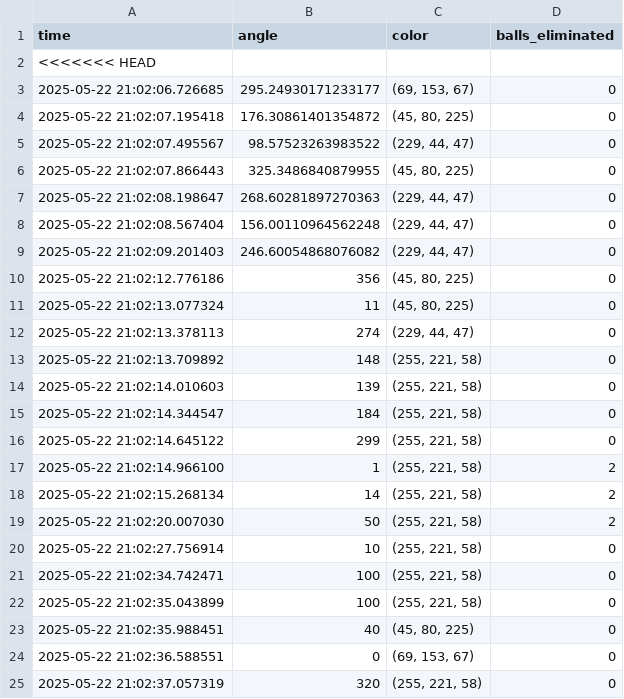
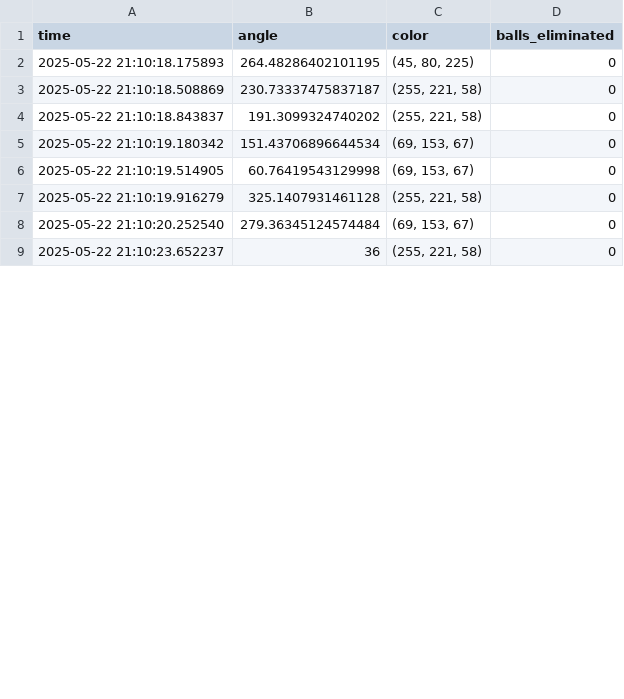
Before and after one commit to XXX616519/UCUG1505_FInal_Project, a CSV file: lucky/lucky.csv, drawn as a sheet; only a part is shown; the diff covers the shown part only.

```diff
--- a/lucky/lucky.csv
+++ b/lucky/lucky.csv
@@ -1,25 +1,9 @@
 time,angle,color,balls_eliminated
-<<<<<<< HEAD
-2025-05-22 21:02:06.726685,295.24930171233177,"(69, 153, 67)",0
-2025-05-22 21:02:07.195418,176.30861401354872,"(45, 80, 225)",0
-2025-05-22 21:02:07.495567,98.57523263983522,"(229, 44, 47)",0
-2025-05-22 21:02:07.866443,325.3486840879955,"(45, 80, 225)",0
-2025-05-22 21:02:08.198647,268.60281897270363,"(229, 44, 47)",0
-2025-05-22 21:02:08.567404,156.00110964562248,"(229, 44, 47)",0
-2025-05-22 21:02:09.201403,246.60054868076082,"(229, 44, 47)",0
-2025-05-22 21:02:12.776186,356,"(45, 80, 225)",0
-2025-05-22 21:02:13.077324,11,"(45, 80, 225)",0
-2025-05-22 21:02:13.378113,274,"(229, 44, 47)",0
-2025-05-22 21:02:13.709892,148,"(255, 221, 58)",0
-2025-05-22 21:02:14.010603,139,"(255, 221, 58)",0
-2025-05-22 21:02:14.344547,184,"(255, 221, 58)",0
-2025-05-22 21:02:14.645122,299,"(255, 221, 58)",0
-2025-05-22 21:02:14.966100,1,"(255, 221, 58)",2
-2025-05-22 21:02:15.268134,14,"(255, 221, 58)",2
-2025-05-22 21:02:20.007030,50,"(255, 221, 58)",2
-2025-05-22 21:02:27.756914,10,"(255, 221, 58)",0
-2025-05-22 21:02:34.742471,100,"(255, 221, 58)",0
-2025-05-22 21:02:35.043899,100,"(255, 221, 58)",0
-2025-05-22 21:02:35.988451,40,"(45, 80, 225)",0
-2025-05-22 21:02:36.588551,0,"(69, 153, 67)",0
-2025-05-22 21:02:37.057319,320,"(255, 221, 58)",0
+2025-05-22 21:10:18.175893,264.48286402101195,"(45, 80, 225)",0
+2025-05-22 21:10:18.508869,230.73337475837187,"(255, 221, 58)",0
+2025-05-22 21:10:18.843837,191.3099324740202,"(255, 221, 58)",0
+2025-05-22 21:10:19.180342,151.43706896644534,"(69, 153, 67)",0
+2025-05-22 21:10:19.514905,60.76419543129998,"(69, 153, 67)",0
+2025-05-22 21:10:19.916279,325.1407931461128,"(255, 221, 58)",0
+2025-05-22 21:10:20.252540,279.36345124574484,"(69, 153, 67)",0
+2025-05-22 21:10:23.652237,36,"(255, 221, 58)",0
```
Also changed, not shown: 4 added rows, 19 removed rows and 12 edited cells elsewhere in this file, 1 other file.
